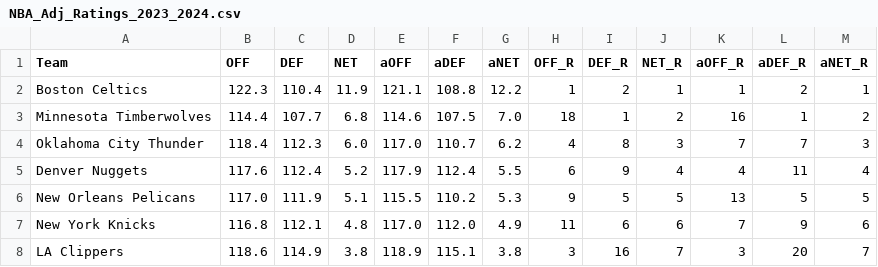
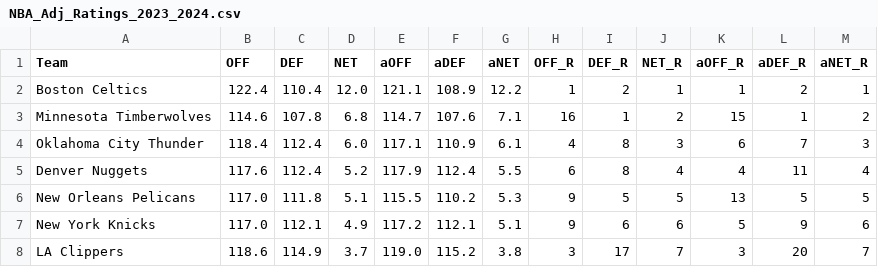
Before and after one commit to sravanpannala/csv, a CSV file: NBA_Adj_Ratings_2023_2024.csv, drawn as a sheet; only a part is shown; the diff covers the shown part only.

Commit message:
update adj rat, injury & SSQM

```diff
--- a/NBA_Adj_Ratings_2023_2024.csv
+++ b/NBA_Adj_Ratings_2023_2024.csv
@@ -1,8 +1,8 @@
 Team,OFF,DEF,NET,aOFF,aDEF,aNET,OFF_R,DEF_R,NET_R,aOFF_R,aDEF_R,aNET_R
-Boston Celtics,122.3,110.4,11.9,121.1,108.8,12.2,1,2,1,1,2,1
-Minnesota Timberwolves,114.4,107.7,6.8,114.6,107.5,7.0,18,1,2,16,1,2
-Oklahoma City Thunder,118.4,112.3,6.0,117.0,110.7,6.2,4,8,3,7,7,3
-Denver Nuggets,117.6,112.4,5.2,117.9,112.4,5.5,6,9,4,4,11,4
-New Orleans Pelicans,117.0,111.9,5.1,115.5,110.2,5.3,9,5,5,13,5,5
-New York Knicks,116.8,112.1,4.8,117.0,112.0,4.9,11,6,6,7,9,6
-LA Clippers,118.6,114.9,3.8,118.9,115.1,3.8,3,16,7,3,20,7
+Boston Celtics,122.4,110.4,12.0,121.1,108.9,12.2,1,2,1,1,2,1
+Minnesota Timberwolves,114.6,107.8,6.8,114.7,107.6,7.1,16,1,2,15,1,2
+Oklahoma City Thunder,118.4,112.4,6.0,117.1,110.9,6.1,4,8,3,6,7,3
+Denver Nuggets,117.6,112.4,5.2,117.9,112.4,5.5,6,8,4,4,11,4
+New Orleans Pelicans,117.0,111.8,5.1,115.5,110.2,5.3,9,5,5,13,5,5
+New York Knicks,117.0,112.1,4.9,117.2,112.1,5.1,9,6,6,5,9,6
+LA Clippers,118.6,114.9,3.7,119.0,115.2,3.8,3,17,7,3,20,7
```
Also changed, not shown: 2 added rows, 2 removed rows and 103 edited cells elsewhere in this file.
